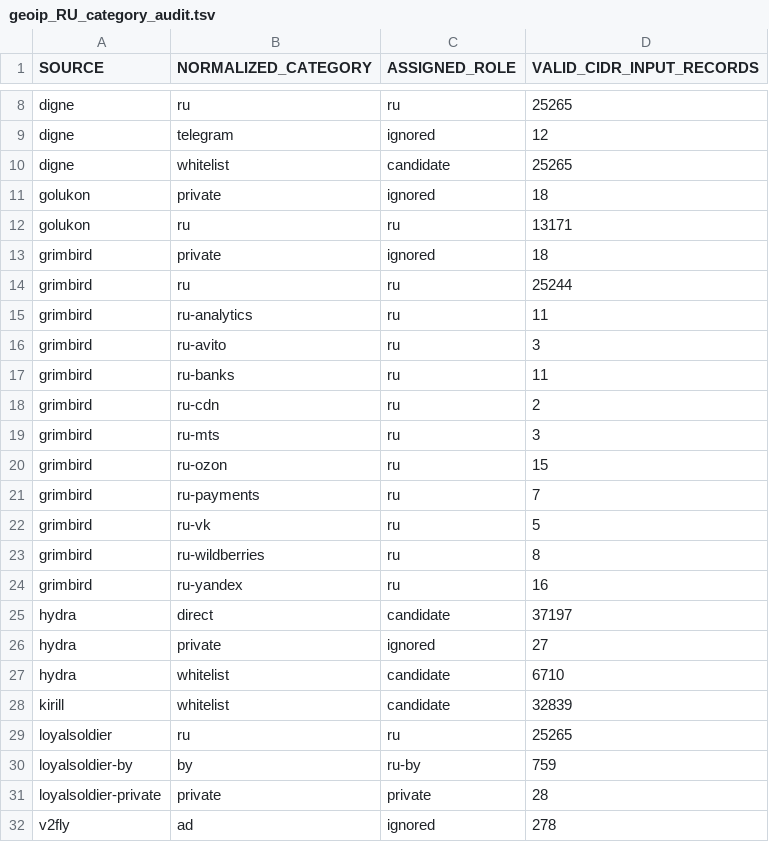
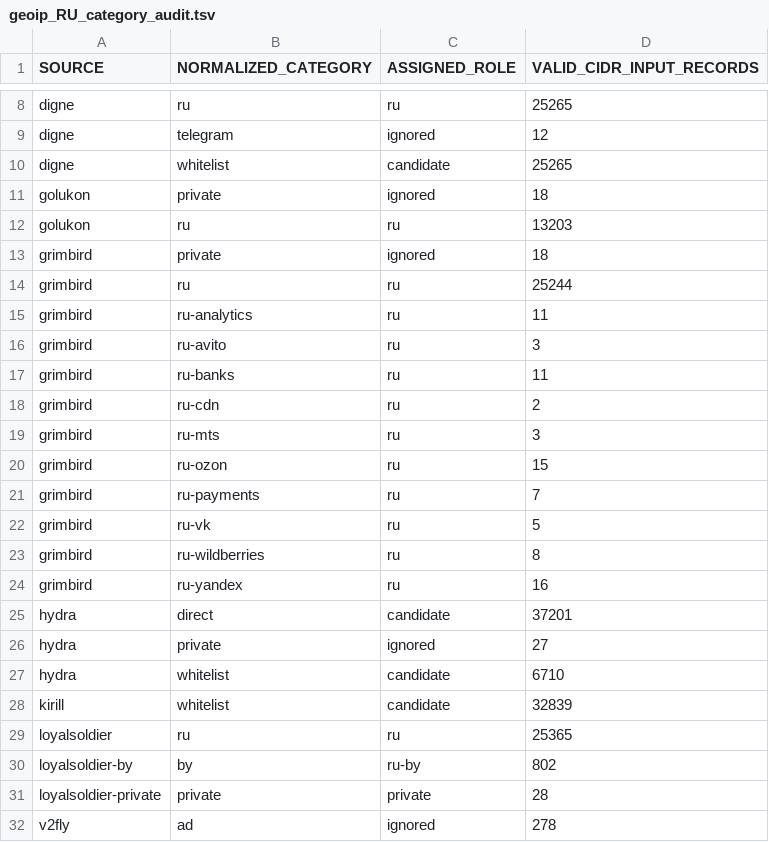
Before and after one commit to SpeedeMiner/Geoip-ru-server, a TSV file: geoip_RU_category_audit.tsv, drawn as a sheet; only a part is shown, gaps mark what is left out.

```diff
--- a/geoip_RU_category_audit.tsv
+++ b/geoip_RU_category_audit.tsv
@@ -11,3 +11,3 @@ digne	whitelist	candidate	25265
 golukon	private	ignored	18
-golukon	ru	ru	13171
+golukon	ru	ru	13203
 grimbird	private	ignored	18
@@ -24,3 +24,3 @@ grimbird	ru-wildberries	ru	8
 grimbird	ru-yandex	ru	16
-hydra	direct	candidate	37197
+hydra	direct	candidate	37201
 hydra	private	ignored	27
@@ -28,4 +28,4 @@ hydra	whitelist	candidate	6710
 kirill	whitelist	candidate	32839
-loyalsoldier	ru	ru	25265
-loyalsoldier-by	by	ru-by	759
+loyalsoldier	ru	ru	25365
+loyalsoldier-by	by	ru-by	802
 loyalsoldier-private	private	private	28
```
Also changed, not shown: geoip_RU_BY_KZ_rir_registered_prefixes.tsv, geoip_RU_company_asn_manifest.tsv, 40 other files.
